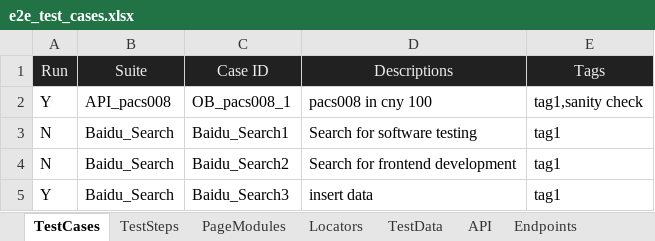
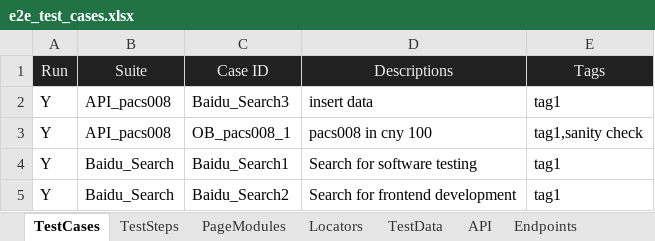
Before and after one commit to huangsx0213/e2e_test_framework, an Excel workbook: test_cases/e2e_test_cases.xlsx, sheet TestCases, drawn as a sheet; values as stored, in another font and other column widths than the file's, no borders; removed rows and columns are numbered as before the commit, all else as after; the diff names each change by its address in the sheet, - before the commit and + after, or states it on an @@ line.

Commit message:
updated end to end suite creation

```diff
--- a/test_cases/e2e_test_cases.xlsx (sheet TestCases)
+++ b/test_cases/e2e_test_cases.xlsx (sheet TestCases)
+row 2: Y | API_pacs008 | Baidu_Search3 | insert data | tag1
-A4:A5 (Run): N
+A4:A5 (Run): Y
-row 5: Y | Baidu_Search | Baidu_Search3 | insert data | tag1
```
Also changed, not shown: sheet WebEnvironments, sheet API.
